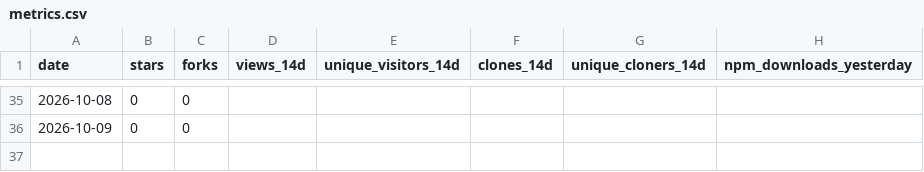
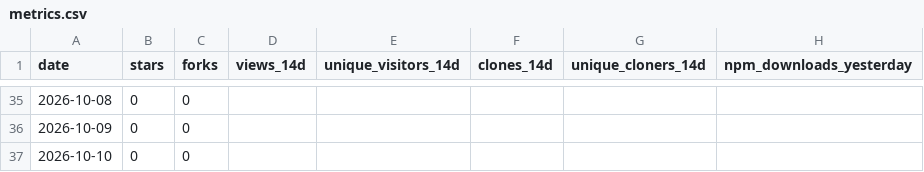
Before and after one commit to Bubblegunn/product-engineer, a CSV file: metrics.csv, drawn as a sheet; only a part is shown, gaps mark what is left out.

```diff
--- a/metrics.csv
+++ b/metrics.csv
@@ -36 +36,2 @@ date,stars,forks,views_14d,unique_visitors_14d,clones_14d,unique_cloners_14d,npm
 2026-10-09,0,0,,,,,
+2026-10-10,0,0,,,,,
```
